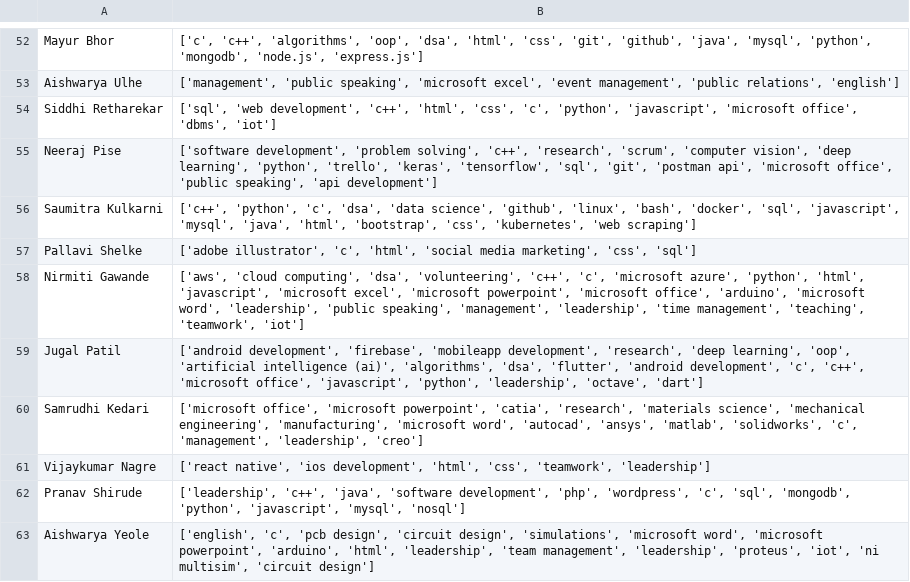
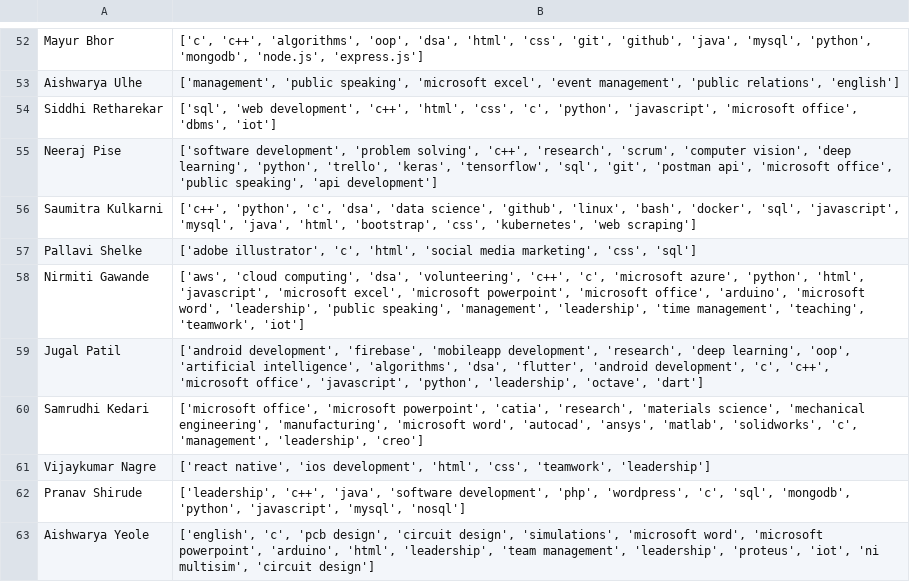
Before and after one commit to Project-Based-Learning-IT/Recommendation-Algorithm, a CSV file: SkippedSingleValuesDataset.csv, drawn as a sheet; only a part is shown, gaps mark what is left out; the diff covers the shown part only.

```diff
--- a/SkippedSingleValuesDataset.csv
+++ b/SkippedSingleValuesDataset.csv
@@ -58,3 +58,3 @@ Pallavi Shelke,"['adobe illustrator', 'c', 'html', 'social media marketing', 'cs
 Nirmiti Gawande,"['aws', 'cloud computing', 'dsa', 'volunteering', 'c++', 'c', 'microsoft azure', 'python', 'html', 'javascript', 'microsoft excel', 'microsoft powerpoint', 'microsoft office', 'arduino', 'microsoft word', 'leadership', 'public speaking', 'management', 'leadership', 'time management', 'teaching', 'teamwork', 'iot']"
-Jugal Patil,"['android development', 'firebase', 'mobileapp development', 'research', 'deep learning', 'oop', 'artificial intelligence (ai)', 'algorithms', 'dsa', 'flutter', 'android development', 'c', 'c++', 'microsoft office', 'javascript', 'python', 'leadership', 'octave', 'dart']"
+Jugal Patil,"['android development', 'firebase', 'mobileapp development', 'research', 'deep learning', 'oop', 'artificial intelligence', 'algorithms', 'dsa', 'flutter', 'android development', 'c', 'c++', 'microsoft office', 'javascript', 'python', 'leadership', 'octave', 'dart']"
 Samrudhi Kedari,"['microsoft office', 'microsoft powerpoint', 'catia', 'research', 'materials science', 'mechanical engineering', 'manufacturing', 'microsoft word', 'autocad', 'ansys', 'matlab', 'solidworks', 'c', 'management', 'leadership', 'creo']"
```
Also changed, not shown: 14 edited cells elsewhere in this file, 1 other file.
